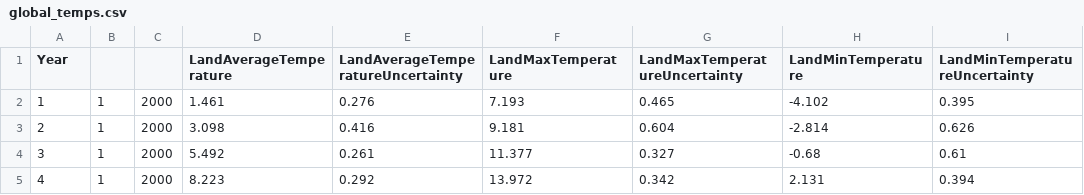
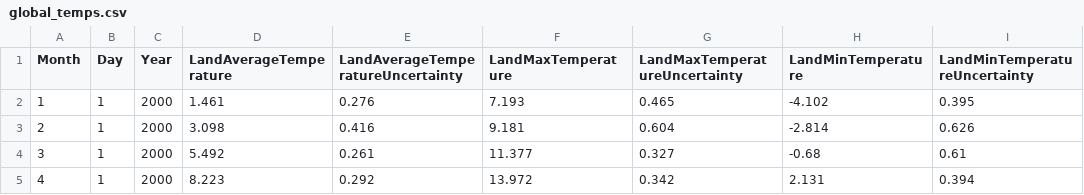
Before and after one commit to LinetOsoro/project_JS_DR_JR_LO, a CSV file: New Files/global_temps.csv, drawn as a sheet; only a part is shown; the diff names each change by its address in the sheet, - before the commit and + after, or states it on an @@ line.

```diff
--- a/New Files/global_temps.csv
+++ b/New Files/global_temps.csv
-A1: Year
+A1: Month
-B1: (empty)
+B1: Day
-C1: (empty)
+C1: Year
```
Also changed, not shown: 1 other file.
